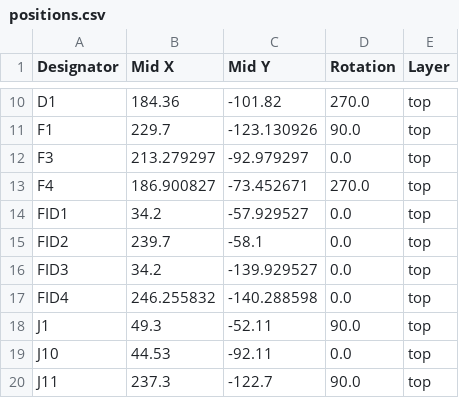
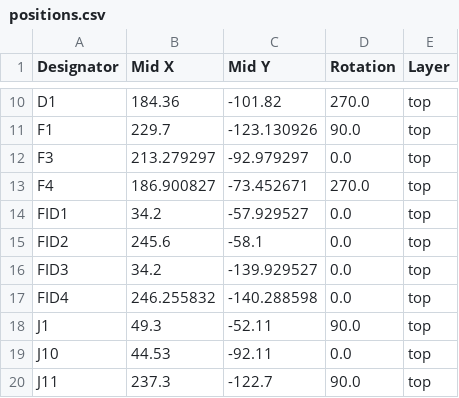
Before and after one commit to Destro2204/ITVT-PCB-, a CSV file: production/positions.csv, drawn as a sheet; only a part is shown, gaps mark what is left out; the diff covers the shown part only.

```diff
--- a/production/positions.csv
+++ b/production/positions.csv
@@ -14,3 +14,3 @@ F4,186.900827,-73.452671,270.0,top
 FID1,34.2,-57.929527,0.0,top
-FID2,239.7,-58.1,0.0,top
+FID2,245.6,-58.1,0.0,top
 FID3,34.2,-139.929527,0.0,top
```
Also changed, not shown: 2 removed rows and 9 edited cells elsewhere in this file, production/bom.csv, production/designators.csv, 19 other files.
